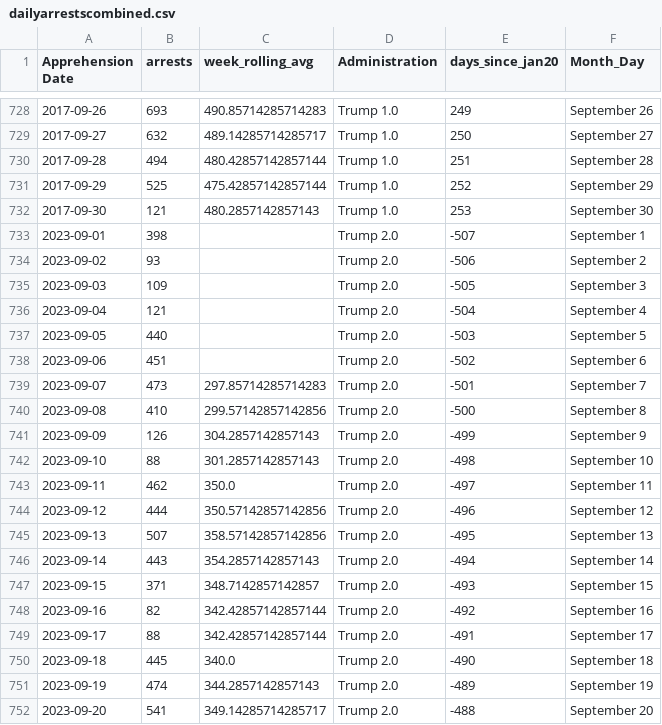
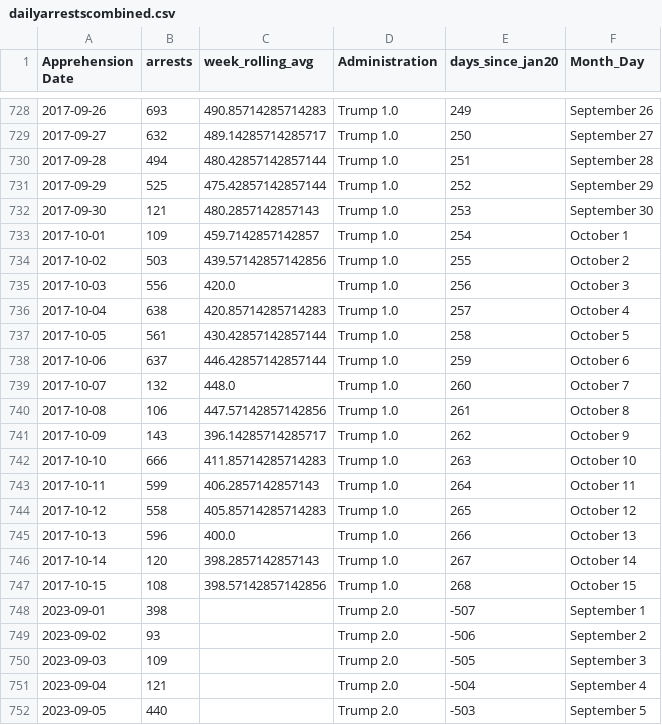
Before and after one commit to hannahjliu/hannahjliu.github.io, a CSV file: data/dailyarrestscombined.csv, drawn as a sheet; only a part is shown, gaps mark what is left out; the shorter side is filled out with more unchanged rows.

```diff
--- a/data/dailyarrestscombined.csv
+++ b/data/dailyarrestscombined.csv
@@ -732,2 +732,17 @@ Apprehension Date,arrests,week_rolling_avg,Administration,days_since_jan20,Month
 2017-09-30,121,480.2857142857143,Trump 1.0,253,September 30
+2017-10-01,109,459.7142857142857,Trump 1.0,254,October 1
+2017-10-02,503,439.57142857142856,Trump 1.0,255,October 2
+2017-10-03,556,420.0,Trump 1.0,256,October 3
+2017-10-04,638,420.85714285714283,Trump 1.0,257,October 4
+2017-10-05,561,430.42857142857144,Trump 1.0,258,October 5
+2017-10-06,637,446.42857142857144,Trump 1.0,259,October 6
+2017-10-07,132,448.0,Trump 1.0,260,October 7
+2017-10-08,106,447.57142857142856,Trump 1.0,261,October 8
+2017-10-09,143,396.14285714285717,Trump 1.0,262,October 9
+2017-10-10,666,411.85714285714283,Trump 1.0,263,October 10
+2017-10-11,599,406.2857142857143,Trump 1.0,264,October 11
+2017-10-12,558,405.85714285714283,Trump 1.0,265,October 12
+2017-10-13,596,400.0,Trump 1.0,266,October 13
+2017-10-14,120,398.2857142857143,Trump 1.0,267,October 14
+2017-10-15,108,398.57142857142856,Trump 1.0,268,October 15
 2023-09-01,398,,Trump 2.0,-507,September 1
```
Also changed, not shown: data/aordf.csv.
